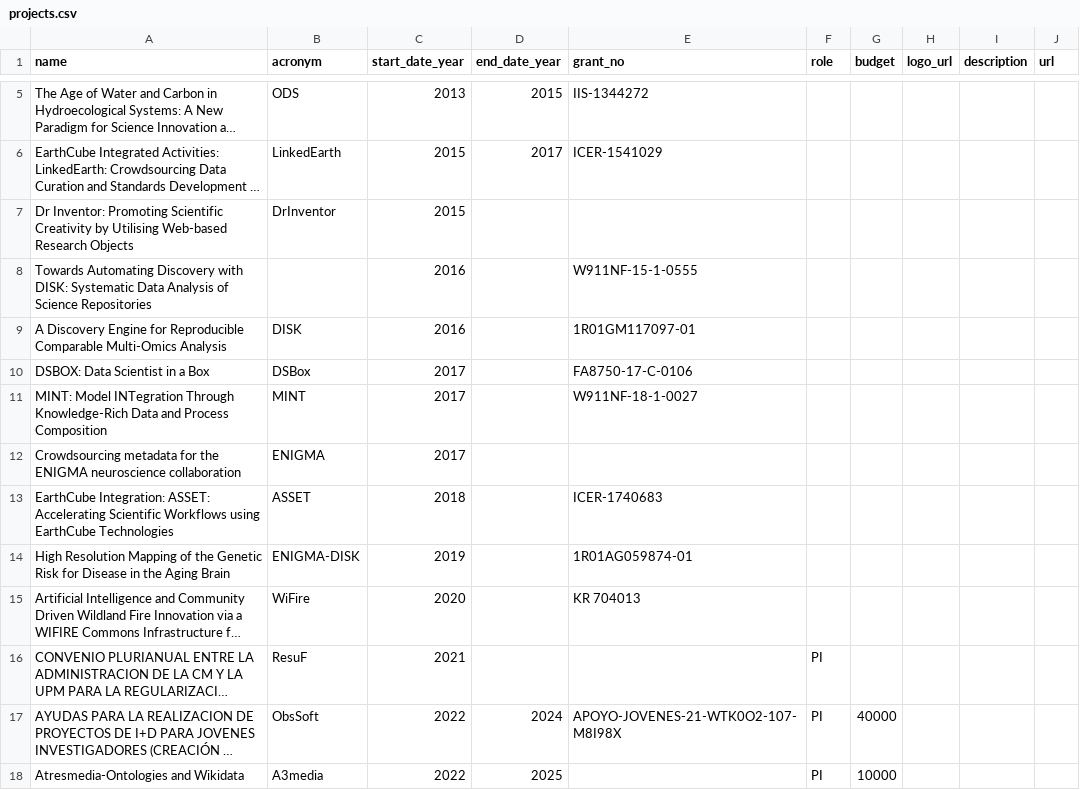
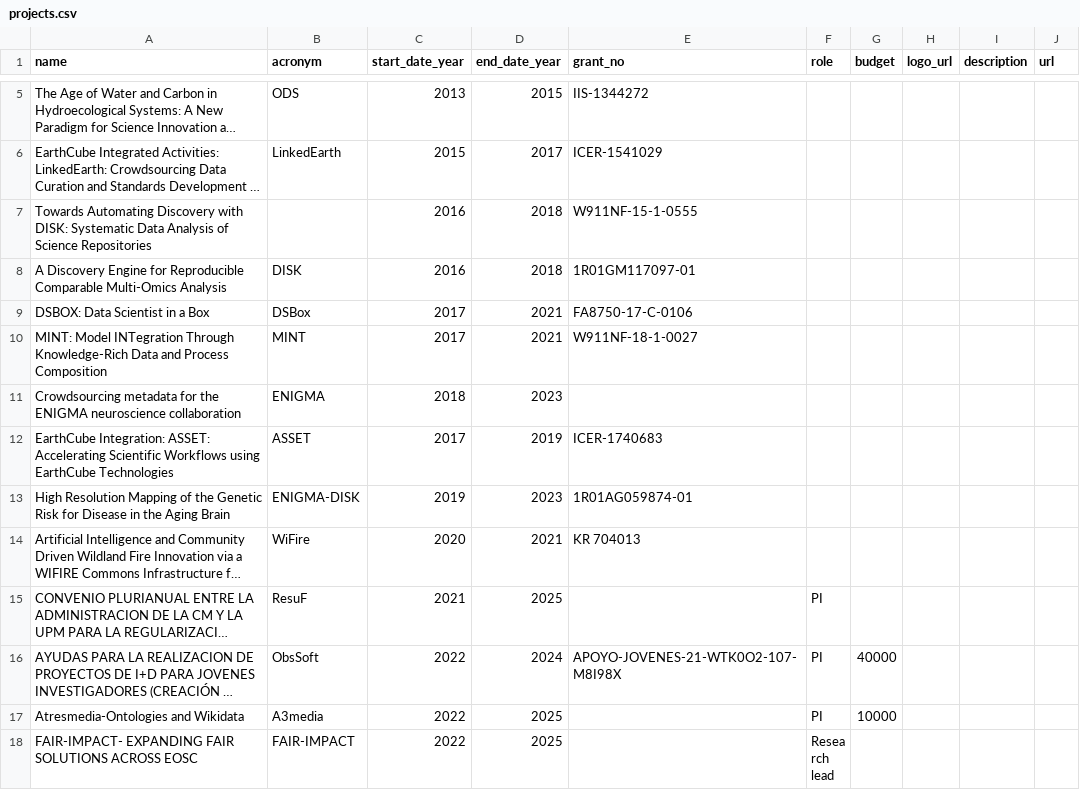
Before and after one commit to dgarijo/me, a CSV file: data/projects.csv, drawn as a sheet; only a part is shown, gaps mark what is left out; the shorter side is filled out with more unchanged rows; long unchanged cells end in …; removed rows and columns are numbered as before the commit, all else as after; the diff names each change by its address in the sheet, - before the commit and + after, or states it on an @@ line.

Commit message:
update projects

```diff
--- a/data/projects.csv
+++ b/data/projects.csv
-row 7: Dr Inventor: Promoting Scientific Creativity by Utilising Web-based Research Objects | DrInventor | 2015
-D7:D8 (end_date_year): (empty)
+D7:D8 (end_date_year): 2018
-D9:D10 (end_date_year): (empty)
+D9:D10 (end_date_year): 2021
-C11 (start_date_year): 2017
+C11 (start_date_year): 2018
-D11 (end_date_year): (empty)
+D11 (end_date_year): 2023
-C12 (start_date_year): 2018
+C12 (start_date_year): 2017
-D12 (end_date_year): (empty)
+D12 (end_date_year): 2019
-D13 (end_date_year): (empty)
+D13 (end_date_year): 2023
-D14 (end_date_year): (empty)
+D14 (end_date_year): 2021
-D15 (end_date_year): (empty)
+D15 (end_date_year): 2025
```
